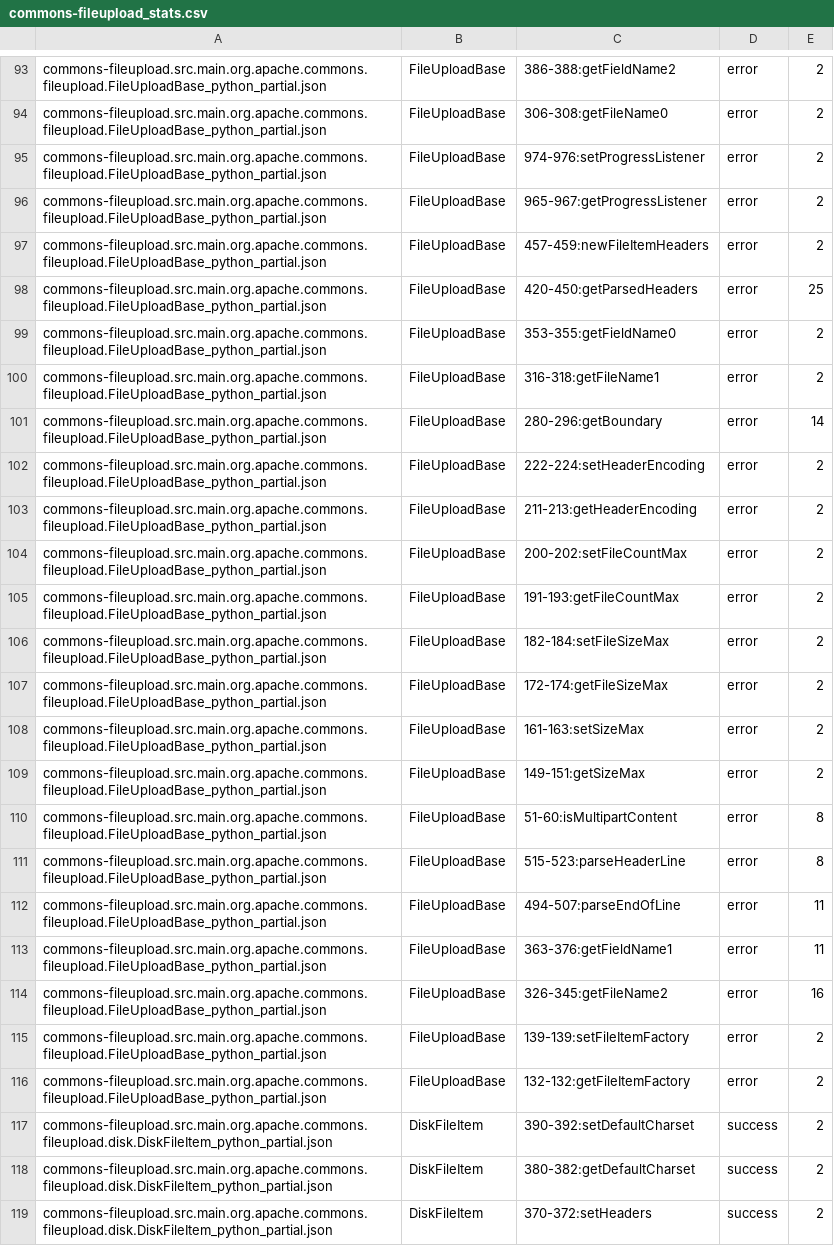
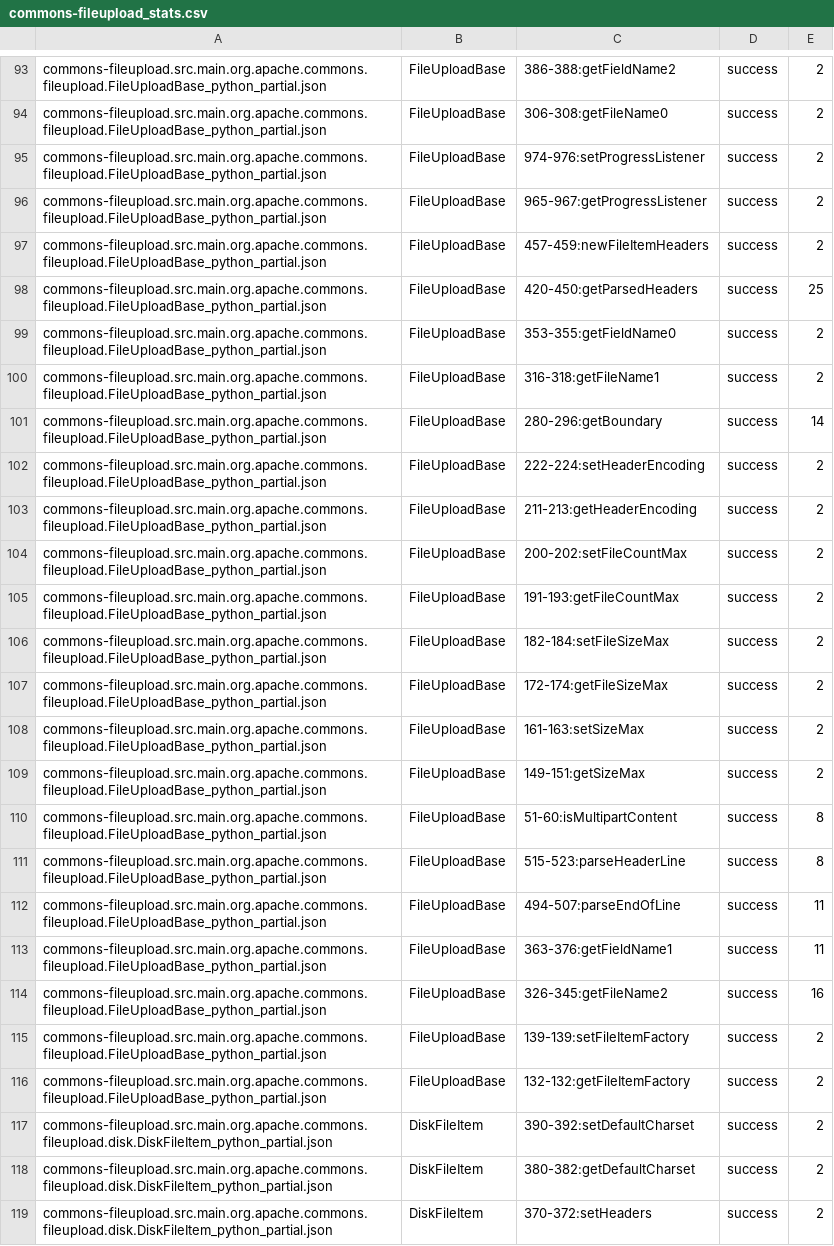
Before and after one commit to Intelligent-CAT-Lab/AlphaTrans, a CSV file: commons-fileupload_stats.csv, drawn as a sheet; only a part is shown, gaps mark what is left out; the diff covers the shown part only; the diff names each change by its address in the sheet, - before the commit and + after, or states it on an @@ line.

```diff
--- a/commons-fileupload_stats.csv
+++ b/commons-fileupload_stats.csv
-D93:D116: error
+D93:D116: success
```
Also changed, not shown: 62 edited cells elsewhere in this file.
